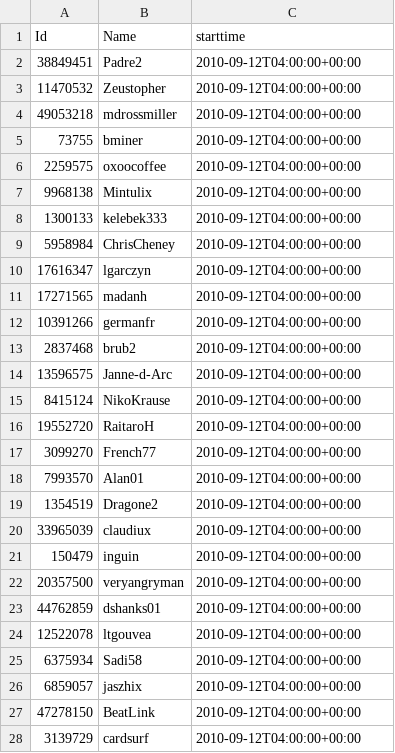
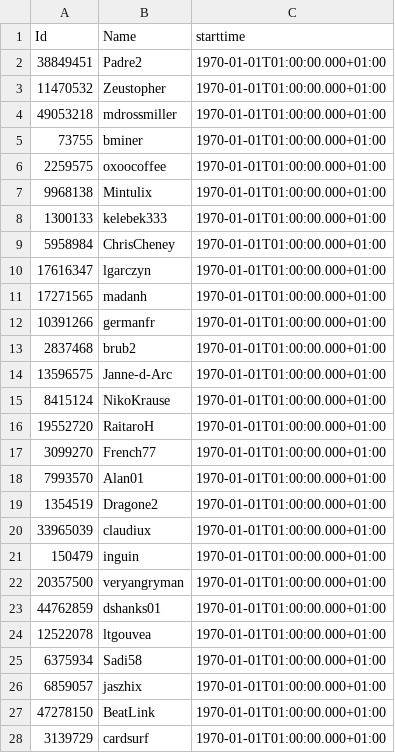
Before and after one commit to icknOrg/condor-ticketboard-analyzer, a CSV file: docs/csv/samples/linuxmint/cinnamon-spices-extensions/persons.csv, drawn as a sheet; only a part is shown; the diff covers the shown part only.

Commit message:
Updated cinnamon extensions csvs

```diff
--- a/docs/csv/samples/linuxmint/cinnamon-spices-extensions/persons.csv
+++ b/docs/csv/samples/linuxmint/cinnamon-spices-extensions/persons.csv
@@ -1,28 +1,28 @@
 Id,Name,starttime
-38849451,Padre2,2010-09-12T04:00:00+00:00
-11470532,Zeustopher,2010-09-12T04:00:00+00:00
-49053218,mdrossmiller,2010-09-12T04:00:00+00:00
-73755,bminer,2010-09-12T04:00:00+00:00
-2259575,oxoocoffee,2010-09-12T04:00:00+00:00
-9968138,Mintulix,2010-09-12T04:00:00+00:00
-1300133,kelebek333,2010-09-12T04:00:00+00:00
-5958984,ChrisCheney,2010-09-12T04:00:00+00:00
-17616347,lgarczyn,2010-09-12T04:00:00+00:00
-17271565,madanh,2010-09-12T04:00:00+00:00
-10391266,germanfr,2010-09-12T04:00:00+00:00
-2837468,brub2,2010-09-12T04:00:00+00:00
-13596575,Janne-d-Arc,2010-09-12T04:00:00+00:00
-8415124,NikoKrause,2010-09-12T04:00:00+00:00
-19552720,RaitaroH,2010-09-12T04:00:00+00:00
-3099270,French77,2010-09-12T04:00:00+00:00
-7993570,Alan01,2010-09-12T04:00:00+00:00
-1354519,Dragone2,2010-09-12T04:00:00+00:00
-33965039,claudiux,2010-09-12T04:00:00+00:00
-150479,inguin,2010-09-12T04:00:00+00:00
-20357500,veryangryman,2010-09-12T04:00:00+00:00
-44762859,dshanks01,2010-09-12T04:00:00+00:00
-12522078,ltgouvea,2010-09-12T04:00:00+00:00
-6375934,Sadi58,2010-09-12T04:00:00+00:00
-6859057,jaszhix,2010-09-12T04:00:00+00:00
-47278150,BeatLink,2010-09-12T04:00:00+00:00
-3139729,cardsurf,2010-09-12T04:00:00+00:00
+38849451,Padre2,1970-01-01T01:00:00.000+01:00
+11470532,Zeustopher,1970-01-01T01:00:00.000+01:00
+49053218,mdrossmiller,1970-01-01T01:00:00.000+01:00
+73755,bminer,1970-01-01T01:00:00.000+01:00
+2259575,oxoocoffee,1970-01-01T01:00:00.000+01:00
+9968138,Mintulix,1970-01-01T01:00:00.000+01:00
+1300133,kelebek333,1970-01-01T01:00:00.000+01:00
+5958984,ChrisCheney,1970-01-01T01:00:00.000+01:00
+17616347,lgarczyn,1970-01-01T01:00:00.000+01:00
+17271565,madanh,1970-01-01T01:00:00.000+01:00
+10391266,germanfr,1970-01-01T01:00:00.000+01:00
+2837468,brub2,1970-01-01T01:00:00.000+01:00
+13596575,Janne-d-Arc,1970-01-01T01:00:00.000+01:00
+8415124,NikoKrause,1970-01-01T01:00:00.000+01:00
+19552720,RaitaroH,1970-01-01T01:00:00.000+01:00
+3099270,French77,1970-01-01T01:00:00.000+01:00
+7993570,Alan01,1970-01-01T01:00:00.000+01:00
+1354519,Dragone2,1970-01-01T01:00:00.000+01:00
+33965039,claudiux,1970-01-01T01:00:00.000+01:00
+150479,inguin,1970-01-01T01:00:00.000+01:00
+20357500,veryangryman,1970-01-01T01:00:00.000+01:00
+44762859,dshanks01,1970-01-01T01:00:00.000+01:00
+12522078,ltgouvea,1970-01-01T01:00:00.000+01:00
+6375934,Sadi58,1970-01-01T01:00:00.000+01:00
+6859057,jaszhix,1970-01-01T01:00:00.000+01:00
+47278150,BeatLink,1970-01-01T01:00:00.000+01:00
+3139729,cardsurf,1970-01-01T01:00:00.000+01:00
```
Also changed, not shown: 37 added rows, 1 removed row and 10 edited cells elsewhere in this file, 1 other file.
